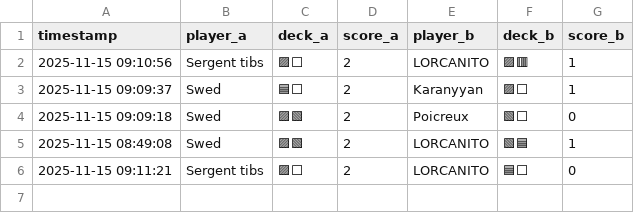
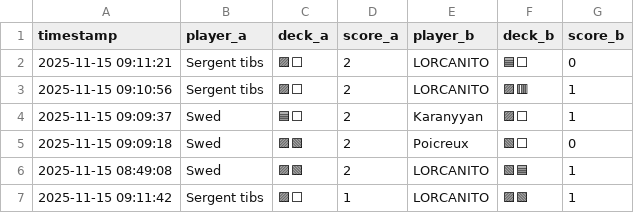
Before and after one commit to michaelbelcas-arch/site-eclypse, a CSV file: matches.csv, drawn as a sheet.

Commit message:
Update matches.csv depuis l'app Streamlit

```diff
--- a/matches.csv
+++ b/matches.csv
@@ -1,2 +1,3 @@
 timestamp,player_a,deck_a,score_a,player_b,deck_b,score_b
+2025-11-15 09:11:21,Sergent tibs,🟪⬜,2,LORCANITO,🟦⬜,0
 2025-11-15 09:10:56,Sergent tibs,🟪⬜,2,LORCANITO,🟪🟥,1
@@ -5,2 +6,2 @@ timestamp,player_a,deck_a,score_a,player_b,deck_b,score_b
 2025-11-15 08:49:08,Swed,🟪🟩,2,LORCANITO,🟩🟦,1
-2025-11-15 09:11:21,Sergent tibs,🟪⬜,2,LORCANITO,🟦⬜,0
+2025-11-15 09:11:42,Sergent tibs,🟪⬜,1,LORCANITO,🟪🟩,1
```
